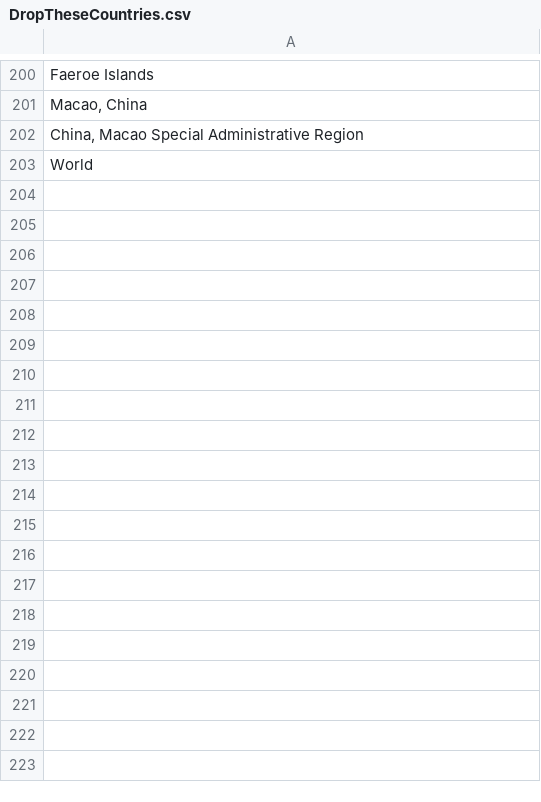
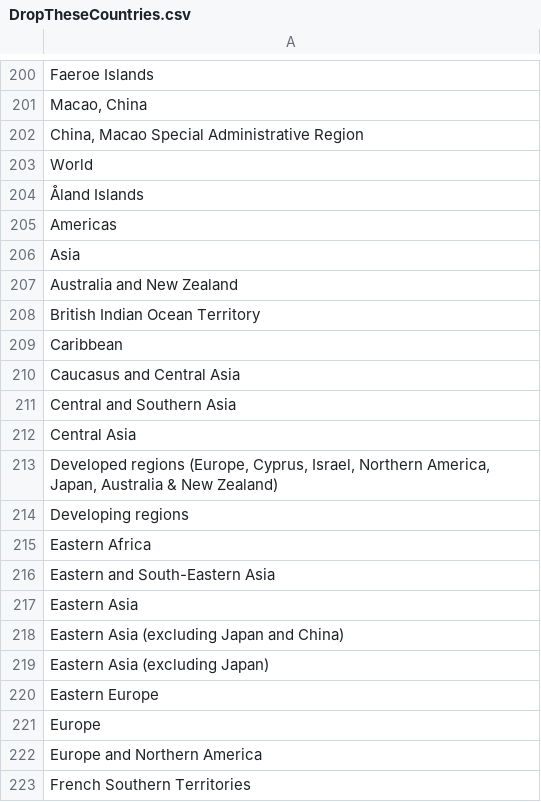
Before and after one commit to EliLazarus/EFCLUM, a CSV file: DropTheseCountries.csv, drawn as a sheet; only a part is shown, gaps mark what is left out; the diff covers the shown part only.

```diff
--- a/DropTheseCountries.csv
+++ b/DropTheseCountries.csv
@@ -203 +203,21 @@
 "World"
+"Åland Islands"
+"Americas"
+"Asia"
+"Australia and New Zealand"
+"British Indian Ocean Territory"
+"Caribbean"
+"Caucasus and Central Asia"
+"Central and Southern Asia"
+"Central Asia"
+"Developed regions (Europe, Cyprus, Israel, Northern America, Japan, Australia & New Zealand)"
+"Developing regions"
+"Eastern Africa"
+"Eastern and South-Eastern Asia"
+"Eastern Asia"
+"Eastern Asia (excluding Japan and China)"
+"Eastern Asia (excluding Japan)"
+"Eastern Europe"
+"Europe"
+"Europe and Northern America"
+"French Southern Territories"
```
Also changed, not shown: 31 added rows elsewhere in this file, GFN_Data_Visualization/ScatterVisuals/AllSDGiList.csv, GFN_Data_Visualization/ScatterVisuals/IndicesDataWB.csv, 19 other files.
